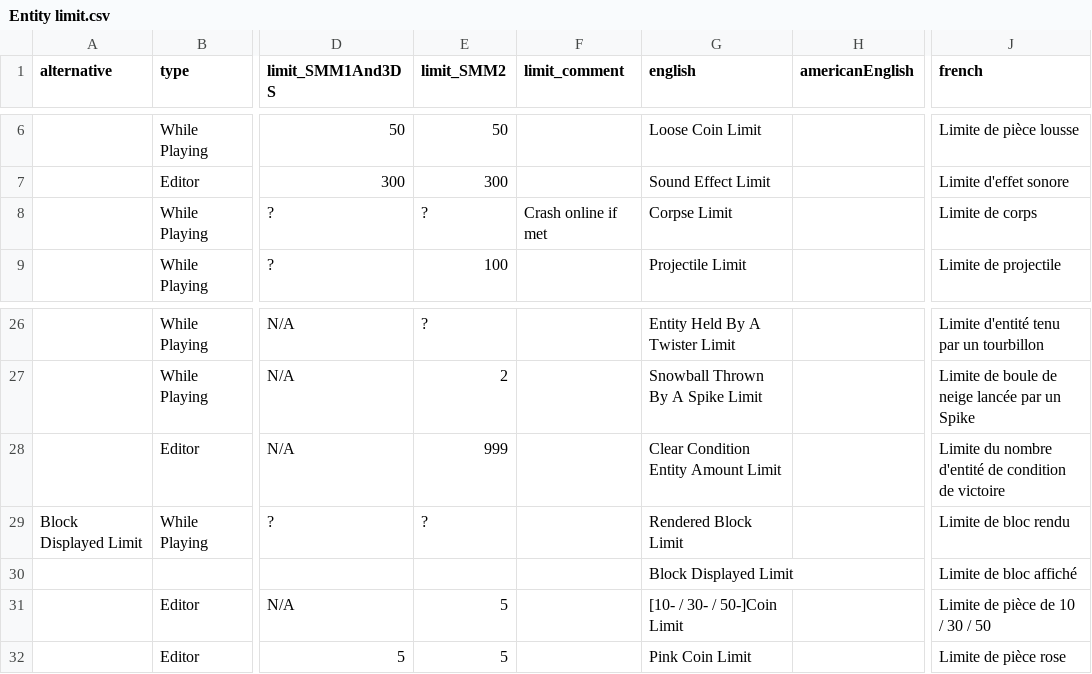
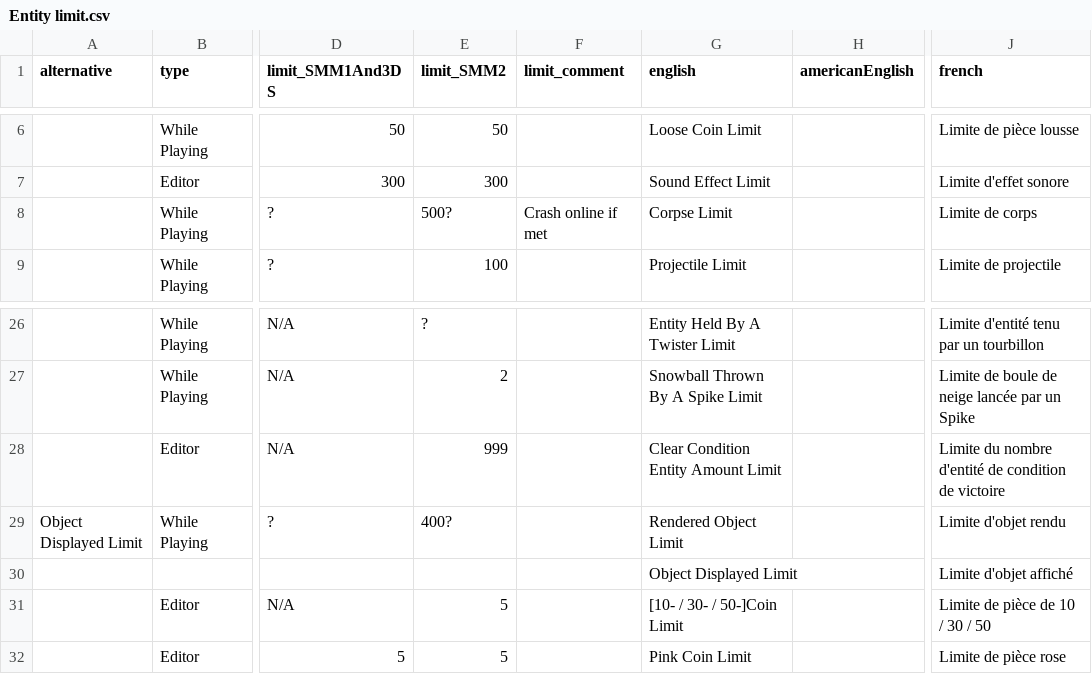
Before and after one commit to joooKiwi/smm-encyclopedia, a CSV file: src/resources/Entity limit.csv, drawn as a sheet; only a part is shown, gaps mark what is left out; removed rows and columns are numbered as before the commit, all else as after; rows hold the shown columns only; the diff names each change by its address in the sheet, - before the commit and + after, or states it on an @@ line.

Commit message:
From the last commit "Simple formatting", Change from "Rendered Block Limit" to "Rendered Object Limit" Addition of some value. Addition of some validation to the comments.

```diff
--- a/src/resources/Entity limit.csv
+++ b/src/resources/Entity limit.csv
-E8 (limit_SMM2): ?
+E8 (limit_SMM2): 500?
-A29 (alternative): Block Displayed Limit
+A29 (alternative): Object Displayed Limit
-E29 (limit_SMM2): ?
+E29 (limit_SMM2): 400?
-G29 (english): Rendered Block Limit
+G29 (english): Rendered Object Limit
-J29 (french): Limite de bloc rendu
+J29 (french): Limite d'objet rendu
-row 30:  |  |  |  |  | Block Displayed Limit |  | Limite de bloc affiché
+row 30:  |  |  |  |  | Object Displayed Limit |  | Limite d'objet affiché
```
